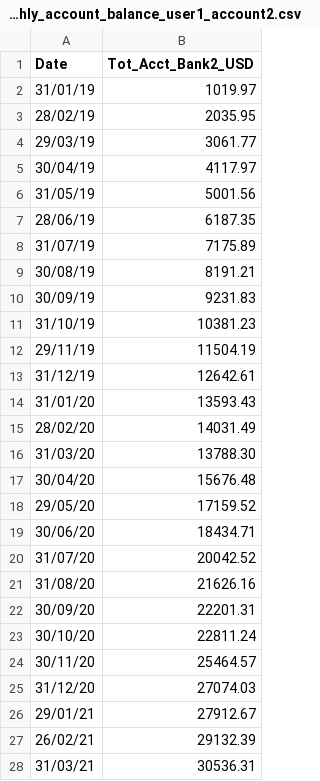
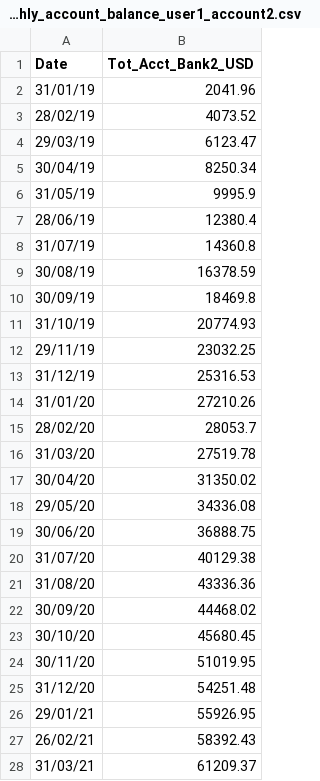
Before and after one commit to portfedh/portfolio_grafana, a CSV file: inputs/user1/monthly_account_balance_user1_account2.csv, drawn as a sheet; only a part is shown; the diff covers the shown part only.

```diff
--- a/inputs/user1/monthly_account_balance_user1_account2.csv
+++ b/inputs/user1/monthly_account_balance_user1_account2.csv
@@ -1,28 +1,28 @@
 Date,Tot_Acct_Bank2_USD
-31/01/19,1019.97
-28/02/19,2035.95
-29/03/19,3061.77
-30/04/19,4117.97
-31/05/19,5001.56
-28/06/19,6187.35
-31/07/19,7175.89
-30/08/19,8191.21
-30/09/19,9231.83
-31/10/19,10381.23
-29/11/19,11504.19
-31/12/19,12642.61
-31/01/20,13593.43
-28/02/20,14031.49
-31/03/20,13788.30
-30/04/20,15676.48
-29/05/20,17159.52
-30/06/20,18434.71
-31/07/20,20042.52
-31/08/20,21626.16
-30/09/20,22201.31
-30/10/20,22811.24
-30/11/20,25464.57
-31/12/20,27074.03
-29/01/21,27912.67
-26/02/21,29132.39
-31/03/21,30536.31
+31/01/19,2041.96
+28/02/19,4073.52
+29/03/19,6123.47
+30/04/19,8250.34
+31/05/19,9995.9
+28/06/19,12380.4
+31/07/19,14360.8
+30/08/19,16378.59
+30/09/19,18469.8
+31/10/19,20774.93
+29/11/19,23032.25
+31/12/19,25316.53
+31/01/20,27210.26
+28/02/20,28053.7
+31/03/20,27519.78
+30/04/20,31350.02
+29/05/20,34336.08
+30/06/20,36888.75
+31/07/20,40129.38
+31/08/20,43336.36
+30/09/20,44468.02
+30/10/20,45680.45
+30/11/20,51019.95
+31/12/20,54251.48
+29/01/21,55926.95
+26/02/21,58392.43
+31/03/21,61209.37
```
Also changed, not shown: 1 added row and 17 edited cells elsewhere in this file, inputs/user1/contributions_user1_account1.csv, inputs/user1/contributions_user1_account2.csv, 3 other files.
